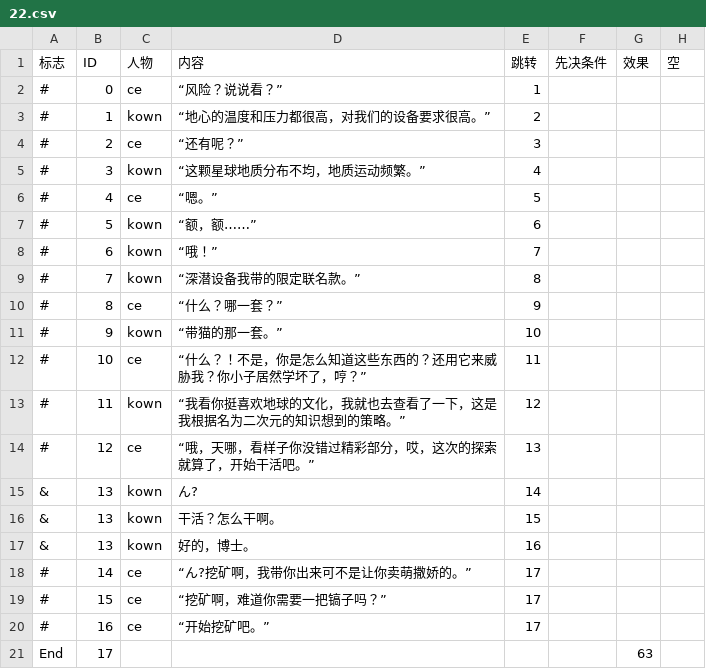
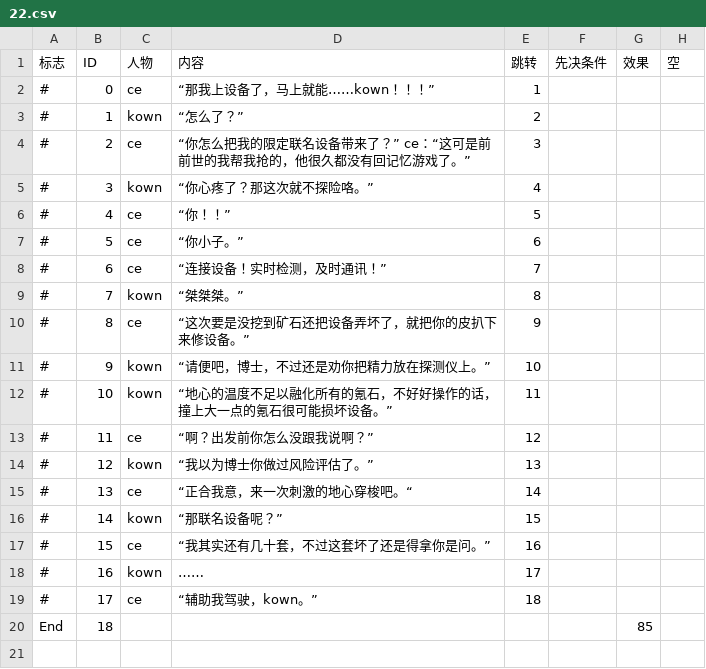
Before and after one commit to ncuhome/Journey-of-Xin, a CSV file: Assets/Dialogue/Dialog/22.csv, drawn as a sheet.

```diff
--- a/Assets/Dialogue/Dialog/22.csv
+++ b/Assets/Dialogue/Dialog/22.csv
@@ -1,21 +1,20 @@
 标志,ID,人物,内容,跳转,先决条件,效果,空
-#,0,ce,“风险？说说看？”,1,,,
-#,1,kown,“地心的温度和压力都很高，对我们的设备要求很高。” ,2,,,
-#,2,ce,“还有呢？”,3,,,
-#,3,kown,“这颗星球地质分布不均，地质运动频繁。”,4,,,
-#,4,ce,“嗯。”,5,,,
-#,5,kown,“额，额……”,6,,,
-#,6,kown,“哦！”,7,,,
-#,7,kown,“深潜设备我带的限定联名款。”,8,,,
-#,8,ce,“什么？哪一套？”,9,,,
-#,9,kown,“带猫的那一套。”,10,,,
-#,10,ce,“什么？！不是，你是怎么知道这些东西的？还用它来威胁我？你小子居然学坏了，哼？”,11,,,
-#,11,kown,“我看你挺喜欢地球的文化，我就也去查看了一下，这是我根据名为二次元的知识想到的策略。”,12,,,
-#,12,ce,“哦，天哪，看样子你没错过精彩部分，哎，这次的探索就算了，开始干活吧。”,13,,,
-&,13,kown,ん?,14,,,
-&,13,kown,干活？怎么干啊。,15,,,
-&,13,kown,好的，博士。,16,,,
-#,14,ce,“ん?挖矿啊，我带你出来可不是让你卖萌撒娇的。”,17,,,
-#,15,ce,“挖矿啊，难道你需要一把镐子吗？”,17,,,
-#,16,ce,“开始挖矿吧。”,17,,,
-End,17,,,,,63,
+#,0,ce,“那我上设备了，马上就能……kown！！！”,1,,,
+#,1,kown,“怎么了？”,2,,,
+#,2,ce,“你怎么把我的限定联名设备带来了？” ce：“这可是前前世的我帮我抢的，他很久都没有回记忆游戏了。”,3,,,
+#,3,kown,“你心疼了？那这次就不探险咯。”,4,,,
+#,4,ce,“你！！”,5,,,
+#,5,ce,“你小子。”,6,,,
+#,6,ce,“连接设备！实时检测，及时通讯！” ,7,,,
+#,7,kown,“桀桀桀。”,8,,,
+#,8,ce,“这次要是没挖到矿石还把设备弄坏了，就把你的皮扒下来修设备。” ,9,,,
+#,9,kown,“请便吧，博士，不过还是劝你把精力放在探测仪上。”,10,,,
+#,10,kown,“地心的温度不足以融化所有的氪石，不好好操作的话，撞上大一点的氪石很可能损坏设备。”,11,,,
+#,11,ce,“啊？出发前你怎么没跟我说啊？”,12,,,
+#,12,kown,“我以为博士你做过风险评估了。”,13,,,
+#,13,ce,“正合我意，来一次刺激的地心穿梭吧。“,14,,,
+#,14,kown,“那联名设备呢？”,15,,,
+#,15,ce,“我其实还有几十套，不过这套坏了还是得拿你是问。”,16,,,
+#,16,kown,……,17,,,
+#,17,ce,“辅助我驾驶，kown。”,18,,,
+End,18,,,,,85,
```
Also changed, not shown: Assets/Dialogue/Dialog/23.csv, Assets/Dialogue/Dialog/57.csv, 10 other files.
